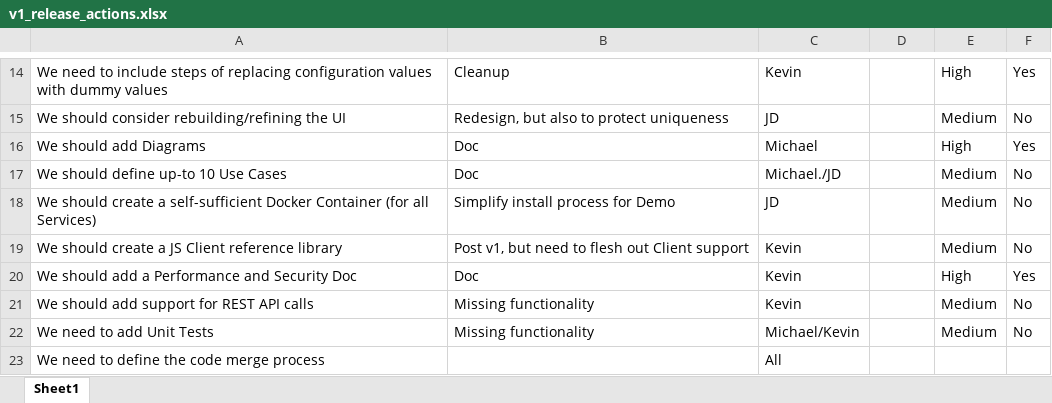
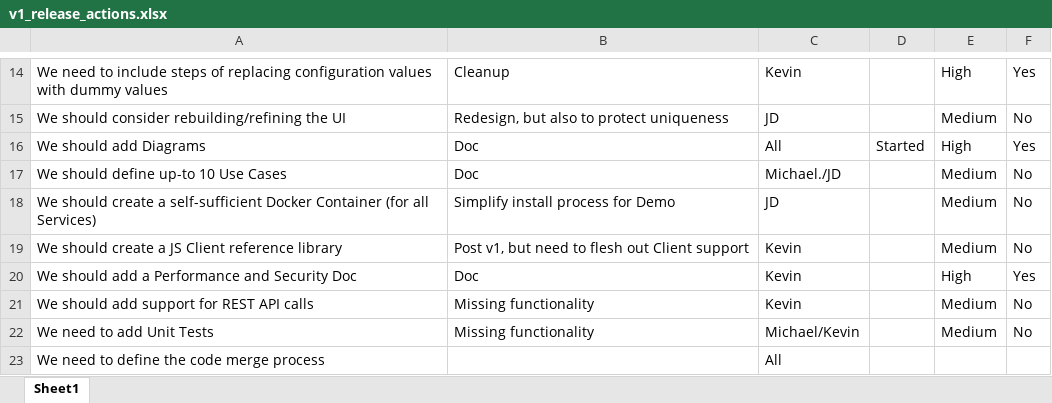
Before and after one commit to ksnyder2452/cast, an Excel workbook: v1_release_actions.xlsx, sheet Sheet1, drawn as a sheet; only a part is shown, gaps mark what is left out; values as stored, in another font and other column widths than the file's, no borders; table styles not drawn; the diff names each change by its address in the sheet, - before the commit and + after, or states it on an @@ line.

Commit message:
Add files via upload
Added first diagram

```diff
--- a/v1_release_actions.xlsx (sheet Sheet1)
+++ b/v1_release_actions.xlsx (sheet Sheet1)
-C16: Michael
+C16: All
-D16: (empty)
+D16: Started
```
